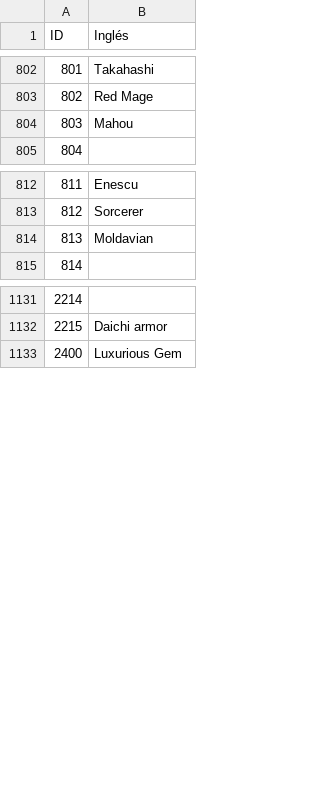
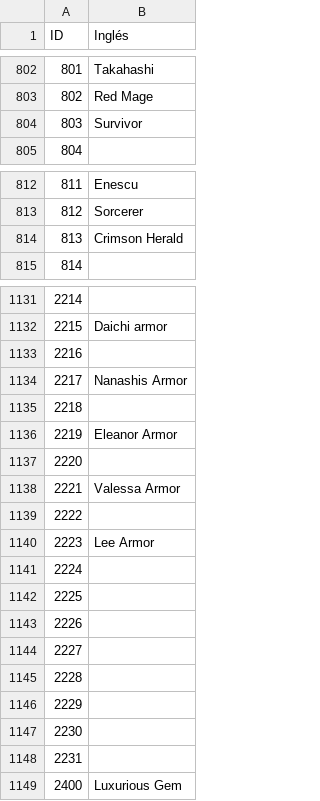
Before and after one commit to SelfSpectrum/DanseMacrab, a TSV file: resources/text/english.tsv, drawn as a sheet; only a part is shown, gaps mark what is left out; the diff covers the shown part only.

```diff
--- a/resources/text/english.tsv
+++ b/resources/text/english.tsv
@@ -803,3 +803,3 @@ ID	Inglés
 802	Red Mage
-803	Mahou
+803	Survivor
 804	
@@ -813,3 +813,3 @@ ID	Inglés
 812	Sorcerer
-813	Moldavian
+813	Crimson Herald
 814	
@@ -1132,2 +1132,18 @@ ID	Inglés
 2215	Daichi armor
+2216	
+2217	Nanashis Armor
+2218	
+2219	Eleanor Armor
+2220	
+2221	Valessa Armor
+2222	
+2223	Lee Armor
+2224	
+2225	
+2226	
+2227	
+2228	
+2229	
+2230	
+2231	
 2400	Luxurious Gem
```
Also changed, not shown: 15 edited cells elsewhere in this file, resources/combat/characters.tsv, 3 other files.
